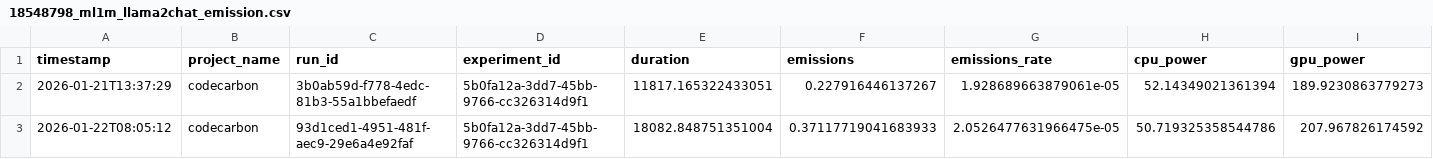
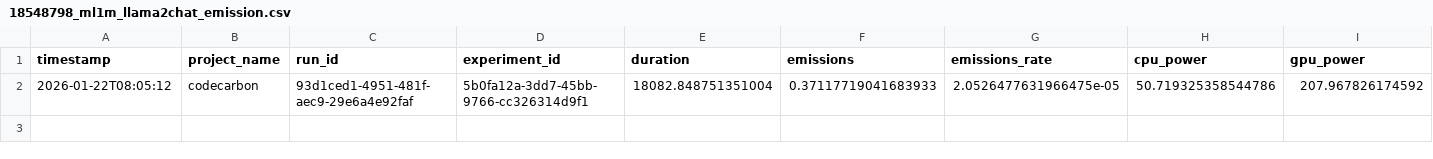
Before and after one commit to vrg-brigitta/reproducibility_facter, a CSV file: _outputs/18548798_ml1m_llama2chat_emission.csv, drawn as a sheet; only a part is shown; rows hold the shown columns only; the diff names each change by its address in the sheet, - before the commit and + after, or states it on an @@ line.

Commit message:
chore: add summarized emission file and cleanup entries from previous runs

```diff
--- a/_outputs/18548798_ml1m_llama2chat_emission.csv
+++ b/_outputs/18548798_ml1m_llama2chat_emission.csv
-row 2: 2026-01-21T13:37:29 | codecarbon | 3b0ab59d-f778-4edc-81b3-55a1bbefaedf | 5b0fa12a-3dd7-45bb-9766-cc326314d9f1 | 11817.165322433051 | 0.227916446137267 | 1.928689663879061e-05 | 52.14349021361394 | 189.9230863779273
```
Also changed, not shown: _outputs/18715881_amazon_mistral_improved_emission.csv, 1 other file.
